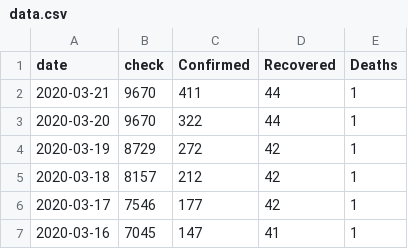
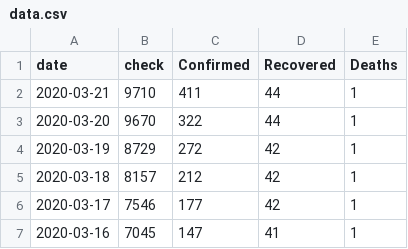
Before and after one commit to M4R14/covid-19-thailand, a CSV file: data.csv, drawn as a sheet; only a part is shown.

Commit message:
Update data.csv

```diff
--- a/data.csv
+++ b/data.csv
@@ -1,3 +1,3 @@
 date,check,Confirmed,Recovered,Deaths
-2020-03-21,9670,411,44,1
+2020-03-21,9710,411,44,1
 2020-03-20,9670,322,44,1
```
